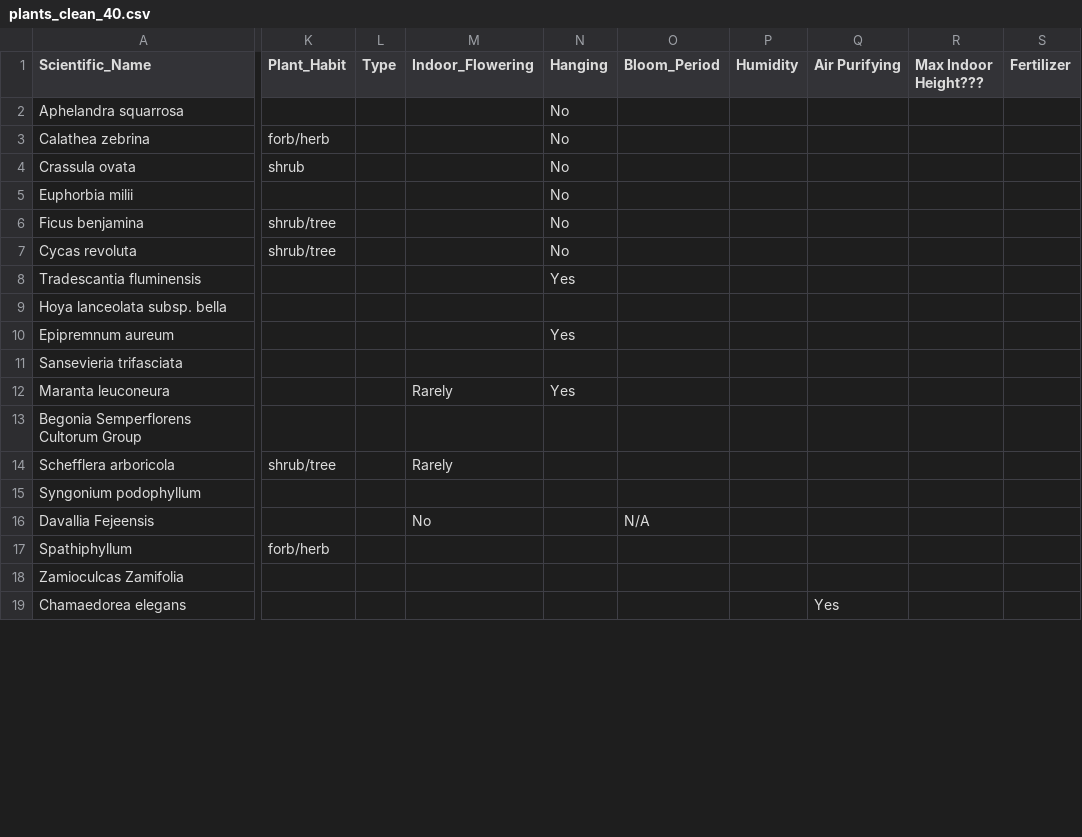
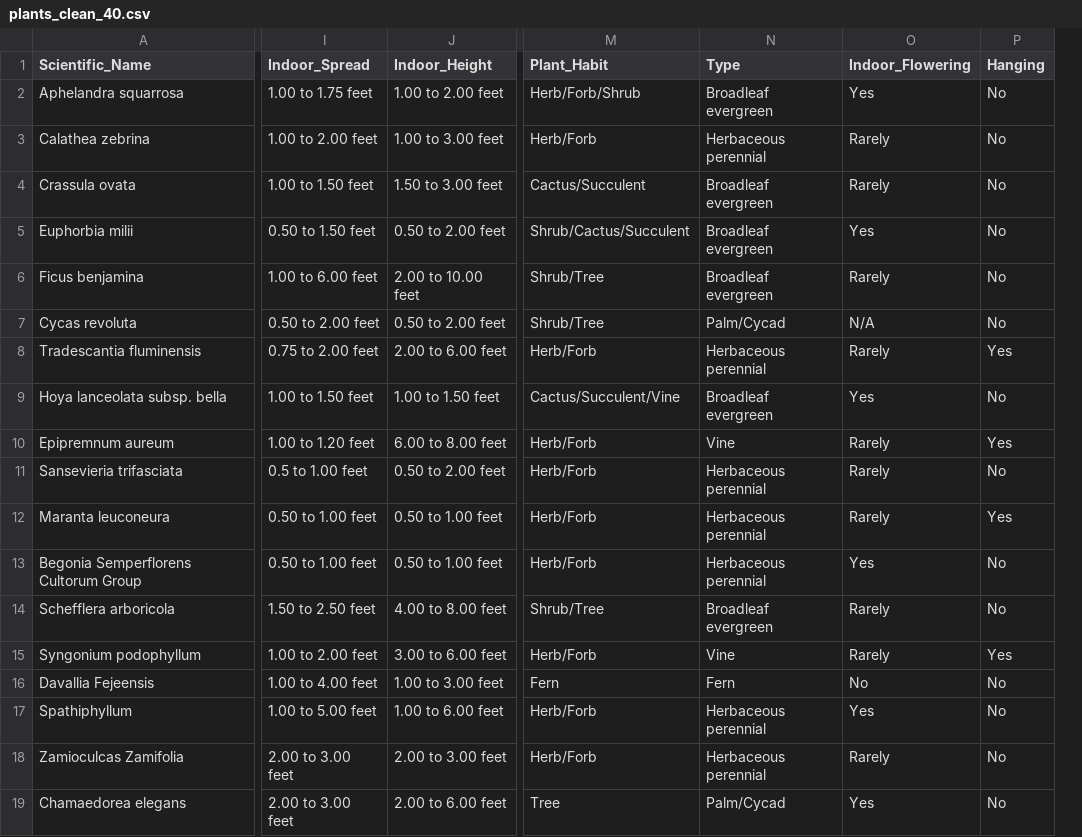
Before and after one commit to rubui/CMPS165_Final_Project, a CSV file: plants_clean_40.csv, drawn as a sheet; only a part is shown, gaps mark what is left out; removed rows and columns are numbered as before the commit, all else as after; the diff covers the shown part only; the diff names each change by its address in the sheet, - before the commit and + after, or states it on an @@ line.

Commit message:
Add images, completed data set (plants_clean_40) and force nodes to be in graph

```diff
--- a/plants_clean_40.csv
+++ b/plants_clean_40.csv
+column I (Indoor_Spread), rows 2-19: 1.00 to 1.75 feet | 1.00 to 2.00 feet | 1.00 to 1.50 feet | 0.50 to 1.50 feet | 1.00 to 6.00 feet | 0.50 to 2.00 feet | 0.75 to 2.00 feet | 1.00 to 1.50 feet | 1.00 to 1.20 feet | 0.5 to 1.00 feet | 0.50 to 1.00 feet | 0.50 to 1.00 feet | 1.50 to 2.50 feet | 1.00 to 2.00 feet | 1.00 to 4.00 feet | 1.00 to 5.00 feet | 2.00 to 3.00 feet | 2.00 to 3.00 feet
+column J (Indoor_Height), rows 2-19: 1.00 to 2.00 feet | 1.00 to 3.00 feet | 1.50 to 3.00 feet | 0.50 to 2.00 feet | 2.00 to 10.00 feet | 0.50 to 2.00 feet | 2.00 to 6.00 feet | 1.00 to 1.50 feet | 6.00 to 8.00 feet | 0.50 to 2.00 feet | 0.50 to 1.00 feet | 0.50 to 1.00 feet | 4.00 to 8.00 feet | 3.00 to 6.00 feet | 1.00 to 3.00 feet | 1.00 to 6.00 feet | 2.00 to 3.00 feet | 2.00 to 6.00 feet
-column K (Plant_Habit), rows 3-17: forb/herb | shrub |  | shrub/tree | shrub/tree |  |  |  |  |  |  | shrub/tree |  |  | forb/herb
-column L (Type), empty
+column M (Plant_Habit), rows 2-19: Herb/Forb/Shrub | Herb/Forb | Cactus/Succulent | Shrub/Cactus/Succulent | Shrub/Tree | Shrub/Tree | Herb/Forb | Cactus/Succulent/Vine | Herb/Forb | Herb/Forb | Herb/Forb | Herb/Forb | Shrub/Tree | Herb/Forb | Fern | Herb/Forb | Herb/Forb | Tree
+column N (Type), rows 2-19: Broadleaf evergreen | Herbaceous perennial | Broadleaf evergreen | Broadleaf evergreen | Broadleaf evergreen | Palm/Cycad | Herbaceous perennial | Broadleaf evergreen | Vine | Herbaceous perennial | Herbaceous perennial | Herbaceous perennial | Broadleaf evergreen | Vine | Fern | Herbaceous perennial | Herbaceous perennial | Palm/Cycad
-column O (Bloom_Period), row 16: N/A
-column P (Humidity), empty
-column Q (Air Purifying), row 19: Yes
-column R (Max Indoor Height???), empty
-column S (Fertilizer), empty
-O2 (Indoor_Flowering): (empty)
+O2 (Indoor_Flowering): Yes
-O3:O4 (Indoor_Flowering): (empty)
+O3:O4 (Indoor_Flowering): Rarely
-O5 (Indoor_Flowering): (empty)
+O5 (Indoor_Flowering): Yes
-O6 (Indoor_Flowering): (empty)
+O6 (Indoor_Flowering): Rarely
-O7 (Indoor_Flowering): (empty)
+O7 (Indoor_Flowering): N/A
-O8 (Indoor_Flowering): (empty)
+O8 (Indoor_Flowering): Rarely
-O9 (Indoor_Flowering): (empty)
+O9 (Indoor_Flowering): Yes
-P9 (Hanging): (empty)
+P9 (Hanging): No
-O10:O11 (Indoor_Flowering): (empty)
+O10:O11 (Indoor_Flowering): Rarely
-P11 (Hanging): (empty)
+P11 (Hanging): No
-O13 (Indoor_Flowering): (empty)
+O13 (Indoor_Flowering): Yes
-P13:P14 (Hanging): (empty)
+P13:P14 (Hanging): No
-O15 (Indoor_Flowering): (empty)
+O15 (Indoor_Flowering): Rarely
-P15 (Hanging): (empty)
+P15 (Hanging): Yes
-P16:P19 (Hanging): (empty)
+P16:P19 (Hanging): No
-O17 (Indoor_Flowering): (empty)
+O17 (Indoor_Flowering): Yes
-O18 (Indoor_Flowering): (empty)
+O18 (Indoor_Flowering): Rarely
-O19 (Indoor_Flowering): (empty)
+O19 (Indoor_Flowering): Yes
```
Also changed, not shown: 5 added columns, 1 removed column and 41 edited cells elsewhere in this file, 3 other files.
